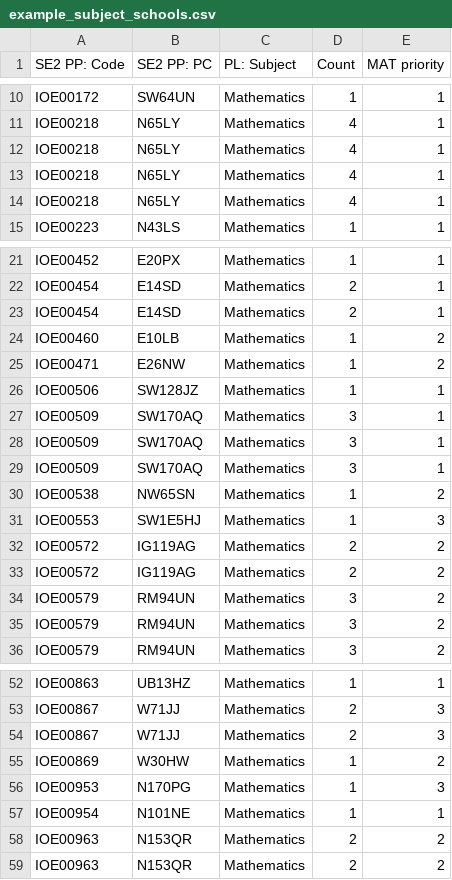
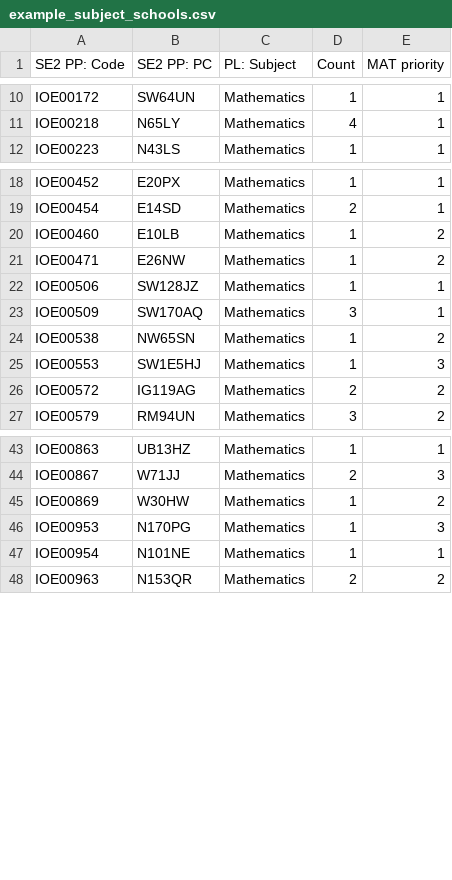
Before and after one commit to UCL/ioe-student-school-allocation, a CSV file: data/example_subject_schools.csv, drawn as a sheet; only a part is shown, gaps mark what is left out; the diff covers the shown part only; the diff names each change by its address in the sheet, - before the commit and + after, or states it on an @@ line.

Commit message:
Remove duplicate schools (#3)
I thought this was already the case but there was a bug

```diff
--- a/data/example_subject_schools.csv
+++ b/data/example_subject_schools.csv
-row 12: IOE00218 | N65LY | Mathematics | 4 | 1
-row 13: IOE00218 | N65LY | Mathematics | 4 | 1
-row 14: IOE00218 | N65LY | Mathematics | 4 | 1
-row 23: IOE00454 | E14SD | Mathematics | 2 | 1
-row 28: IOE00509 | SW170AQ | Mathematics | 3 | 1
-row 29: IOE00509 | SW170AQ | Mathematics | 3 | 1
-row 33: IOE00572 | IG119AG | Mathematics | 2 | 2
-row 34: IOE00579 | RM94UN | Mathematics | 3 | 2
-row 35: IOE00579 | RM94UN | Mathematics | 3 | 2
-row 54: IOE00867 | W71JJ | Mathematics | 2 | 3
-row 58: IOE00963 | N153QR | Mathematics | 2 | 2
```
Also changed, not shown: 6 removed rows elsewhere in this file.
